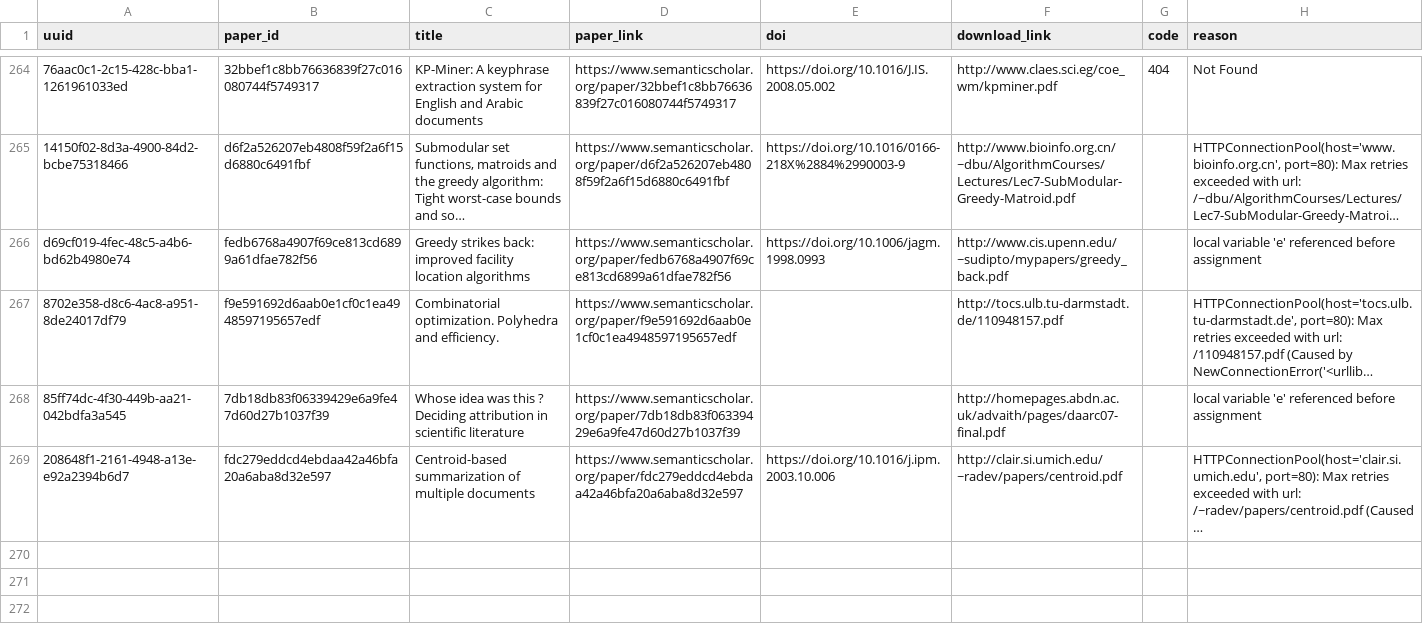
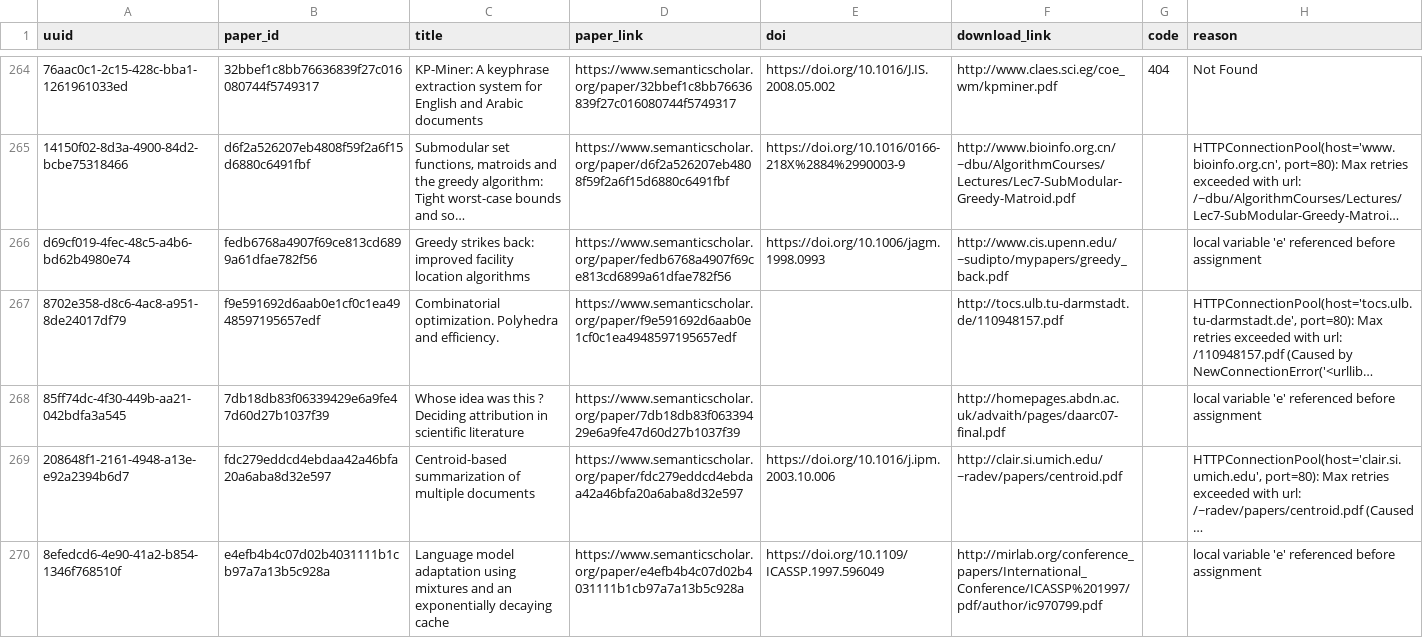
Before and after one commit to dev-SR/research-paper-downloader-pdf, a CSV file: data/info/errors.csv, drawn as a sheet; only a part is shown, gaps mark what is left out; long unchanged cells end in …; the diff names each change by its address in the sheet, - before the commit and + after, or states it on an @@ line.

```diff
--- a/data/info/errors.csv
+++ b/data/info/errors.csv
+row 270: 8efedcd6-4e90-41a2-b854-1346f768510f | e4efb4b4c07d02b4031111b1cb97a7a13b5c928a | Language model adaptation using mixtures and an exponentially decaying cache | https://www.semanticscholar.org/paper/e4efb4b4c07d02b4031111b1cb97a7a13b5c928a | https://doi.org/10.1109/ICASSP.1997.596049 | http://mirlab.org/conference_papers/International_Conference/ICASSP%201997/pdf/author/ic970799.pdf |  | local variable 'e' referenced before assignment
```
Also changed, not shown: data/info/done.csv, data/info/not_found.csv, 1 other file.
